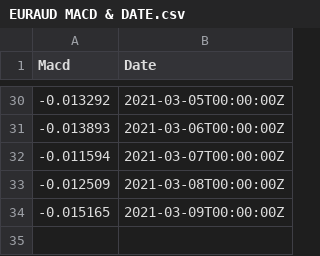
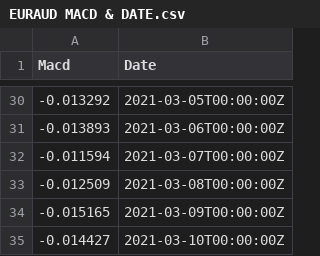
Before and after one commit to ahmed-ali-hammad/web_scraper_admiral_markets, a CSV file: EURAUD MACD & DATE.csv, drawn as a sheet; only a part is shown, gaps mark what is left out; the diff names each change by its address in the sheet, - before the commit and + after, or states it on an @@ line.

```diff
--- a/EURAUD MACD & DATE.csv
+++ b/EURAUD MACD & DATE.csv
+row 35: -0.014427 | 2021-03-10T00:00:00Z
```
Also changed, not shown: AUDUSD MACD & DATE.csv, EURCHF MACD & DATE.csv, 13 other files.
